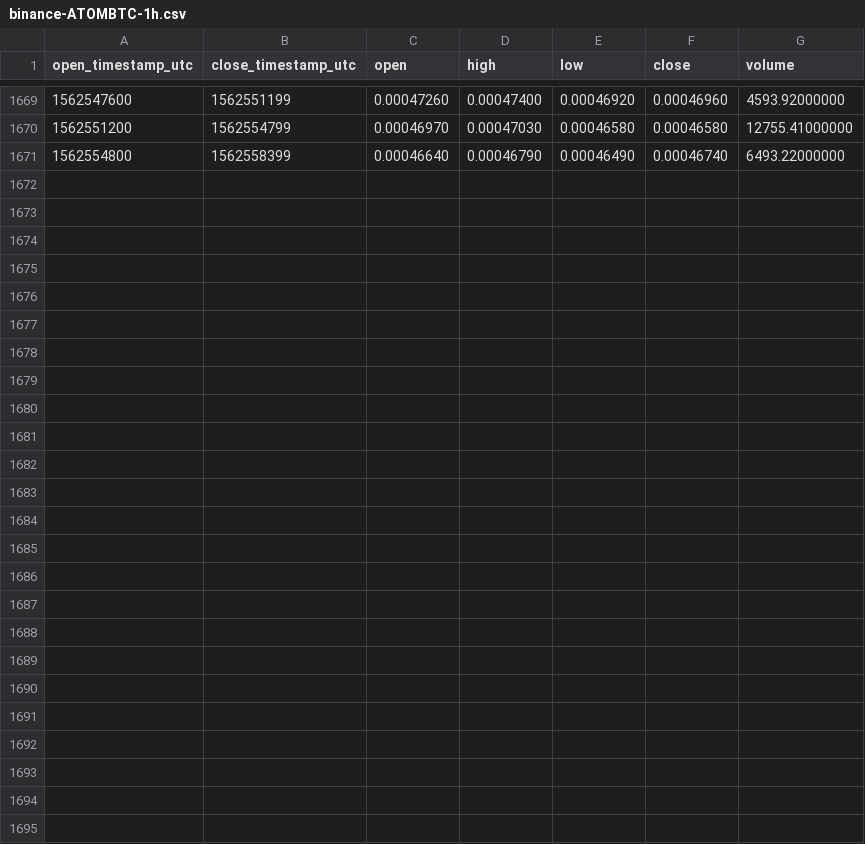
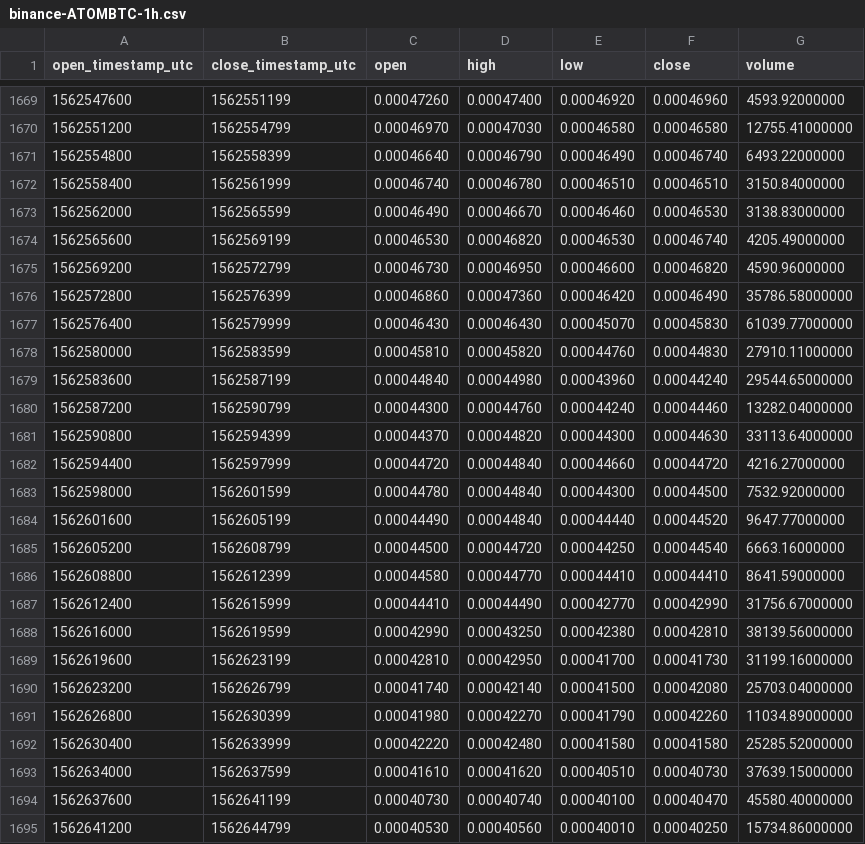
Before and after one commit to cryptobigbro/binance-ATOMBTC, a CSV file: binance-ATOMBTC-1h.csv, drawn as a sheet; only a part is shown, gaps mark what is left out; the diff names each change by its address in the sheet, - before the commit and + after, or states it on an @@ line.

Commit message:
Update OHLCV data.

```diff
--- a/binance-ATOMBTC-1h.csv
+++ b/binance-ATOMBTC-1h.csv
+row 1672: 1562558400 | 1562561999 | 0.00046740 | 0.00046780 | 0.00046510 | 0.00046510 | 3150.84000000
+row 1673: 1562562000 | 1562565599 | 0.00046490 | 0.00046670 | 0.00046460 | 0.00046530 | 3138.83000000
+row 1674: 1562565600 | 1562569199 | 0.00046530 | 0.00046820 | 0.00046530 | 0.00046740 | 4205.49000000
+row 1675: 1562569200 | 1562572799 | 0.00046730 | 0.00046950 | 0.00046600 | 0.00046820 | 4590.96000000
+row 1676: 1562572800 | 1562576399 | 0.00046860 | 0.00047360 | 0.00046420 | 0.00046490 | 35786.58000000
+row 1677: 1562576400 | 1562579999 | 0.00046430 | 0.00046430 | 0.00045070 | 0.00045830 | 61039.77000000
+row 1678: 1562580000 | 1562583599 | 0.00045810 | 0.00045820 | 0.00044760 | 0.00044830 | 27910.11000000
+row 1679: 1562583600 | 1562587199 | 0.00044840 | 0.00044980 | 0.00043960 | 0.00044240 | 29544.65000000
+row 1680: 1562587200 | 1562590799 | 0.00044300 | 0.00044760 | 0.00044240 | 0.00044460 | 13282.04000000
+row 1681: 1562590800 | 1562594399 | 0.00044370 | 0.00044820 | 0.00044300 | 0.00044630 | 33113.64000000
+row 1682: 1562594400 | 1562597999 | 0.00044720 | 0.00044840 | 0.00044660 | 0.00044720 | 4216.27000000
+row 1683: 1562598000 | 1562601599 | 0.00044780 | 0.00044840 | 0.00044300 | 0.00044500 | 7532.92000000
+row 1684: 1562601600 | 1562605199 | 0.00044490 | 0.00044840 | 0.00044440 | 0.00044520 | 9647.77000000
+row 1685: 1562605200 | 1562608799 | 0.00044500 | 0.00044720 | 0.00044250 | 0.00044540 | 6663.16000000
+row 1686: 1562608800 | 1562612399 | 0.00044580 | 0.00044770 | 0.00044410 | 0.00044410 | 8641.59000000
+row 1687: 1562612400 | 1562615999 | 0.00044410 | 0.00044490 | 0.00042770 | 0.00042990 | 31756.67000000
+row 1688: 1562616000 | 1562619599 | 0.00042990 | 0.00043250 | 0.00042380 | 0.00042810 | 38139.56000000
+row 1689: 1562619600 | 1562623199 | 0.00042810 | 0.00042950 | 0.00041700 | 0.00041730 | 31199.16000000
+row 1690: 1562623200 | 1562626799 | 0.00041740 | 0.00042140 | 0.00041500 | 0.00042080 | 25703.04000000
+row 1691: 1562626800 | 1562630399 | 0.00041980 | 0.00042270 | 0.00041790 | 0.00042260 | 11034.89000000
+row 1692: 1562630400 | 1562633999 | 0.00042220 | 0.00042480 | 0.00041580 | 0.00041580 | 25285.52000000
+row 1693: 1562634000 | 1562637599 | 0.00041610 | 0.00041620 | 0.00040510 | 0.00040730 | 37639.15000000
+row 1694: 1562637600 | 1562641199 | 0.00040730 | 0.00040740 | 0.00040100 | 0.00040470 | 45580.40000000
+row 1695: 1562641200 | 1562644799 | 0.00040530 | 0.00040560 | 0.00040010 | 0.00040250 | 15734.86000000
```
Also changed, not shown: binance-ATOMBTC-1d.csv.
